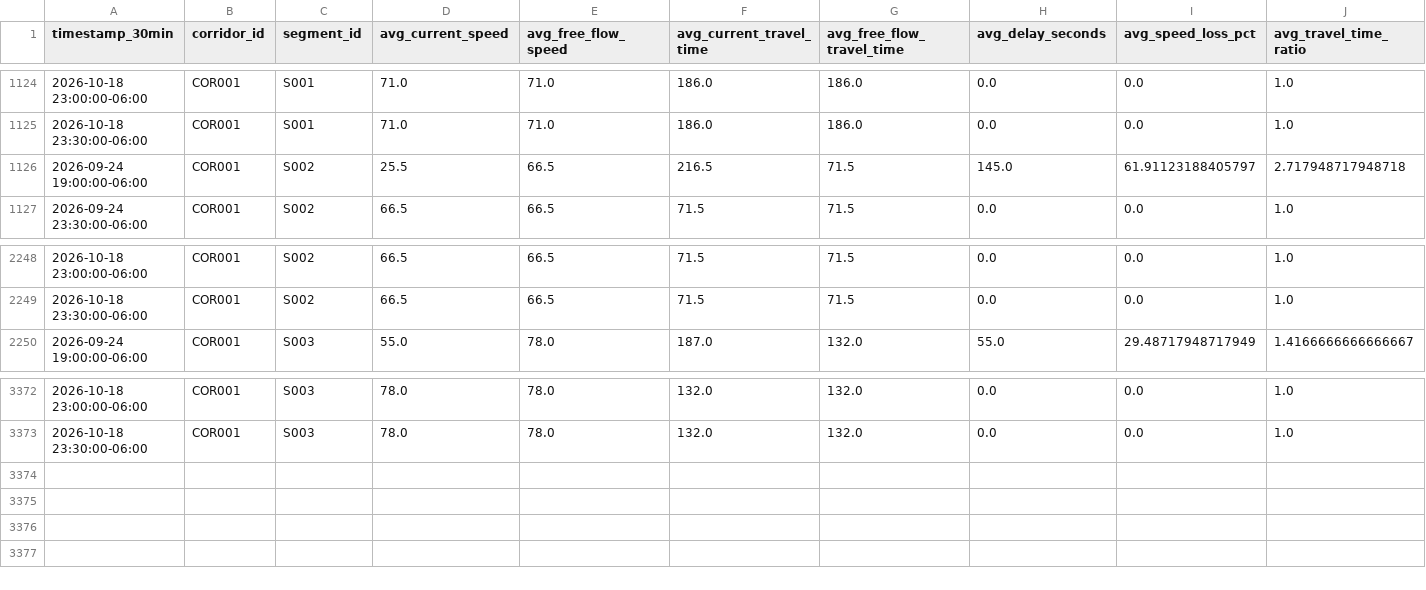
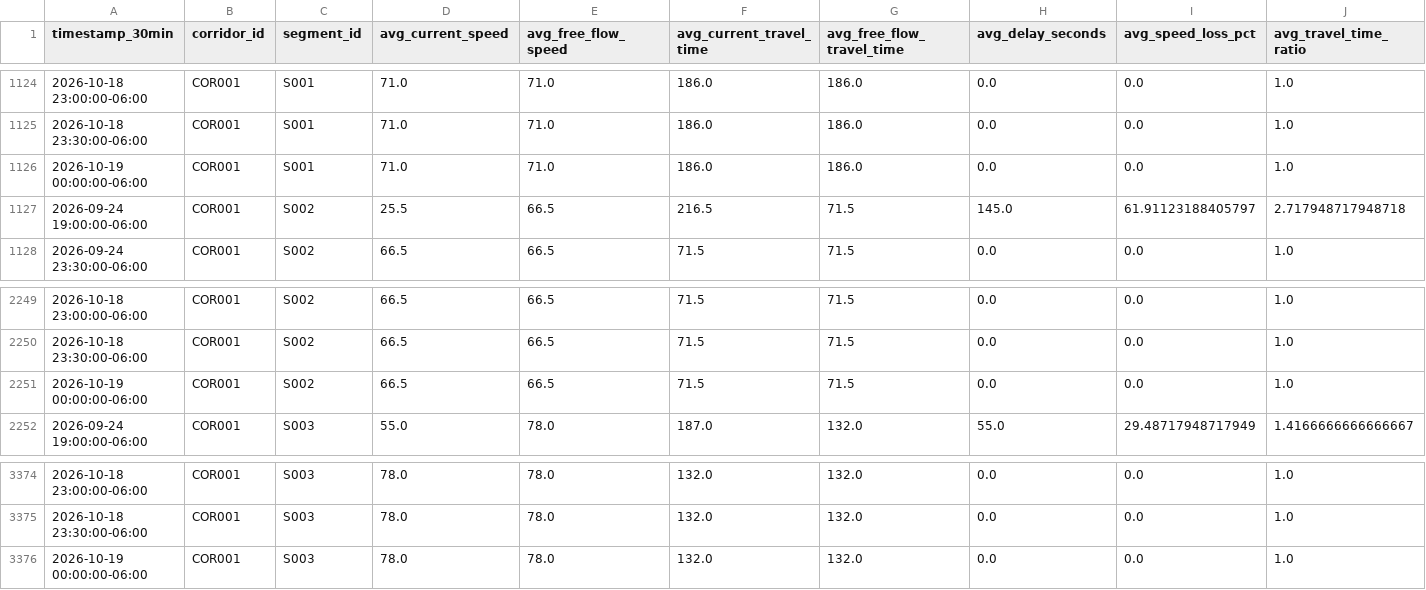
Before and after one commit to Git-Dante-22/Pachuca-Mobility, a CSV file: data/gold/traffic/gold_traffic_30min_segment.csv, drawn as a sheet; only a part is shown, gaps mark what is left out; rows hold the shown columns only; the diff names each change by its address in the sheet, - before the commit and + after, or states it on an @@ line.

```diff
--- a/data/gold/traffic/gold_traffic_30min_segment.csv
+++ b/data/gold/traffic/gold_traffic_30min_segment.csv
+row 1126: 2026-10-19 00:00:00-06:00 | COR001 | S001 | 71.0 | 71.0 | 186.0 | 186.0 | 0.0 | 0.0 | 1.0
+row 2251: 2026-10-19 00:00:00-06:00 | COR001 | S002 | 66.5 | 66.5 | 71.5 | 71.5 | 0.0 | 0.0 | 1.0
+row 3376: 2026-10-19 00:00:00-06:00 | COR001 | S003 | 78.0 | 78.0 | 132.0 | 132.0 | 0.0 | 0.0 | 1.0
```
Also changed, not shown: data/gold/traffic/gold_traffic_30min_monitor.csv, 1 other file.
